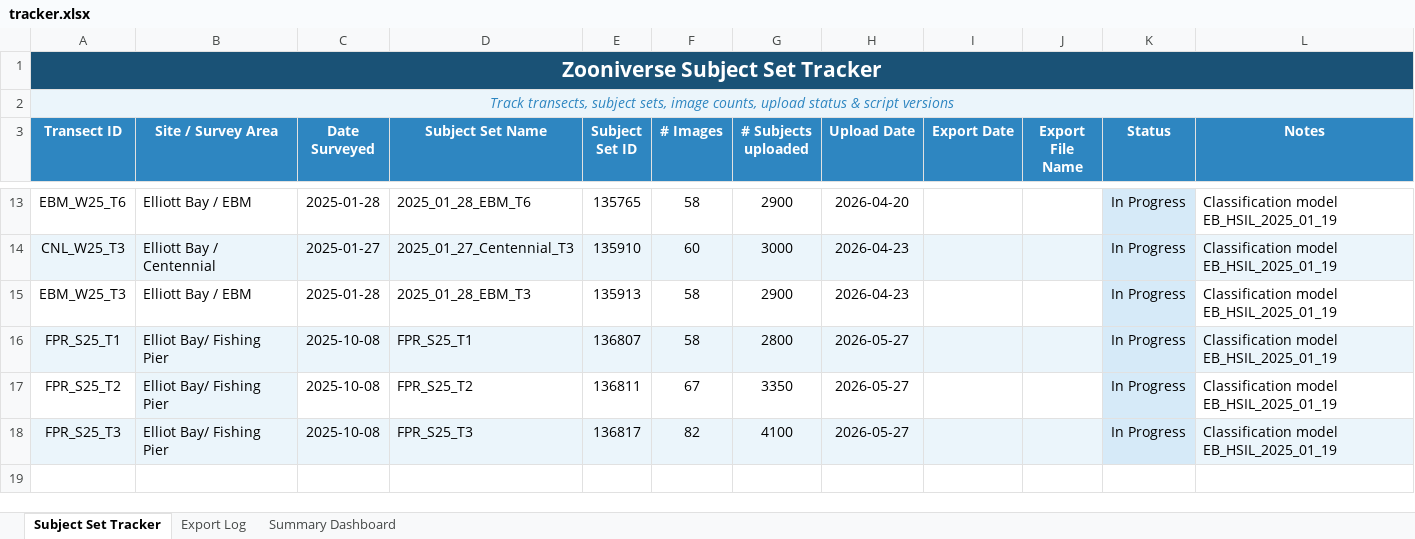
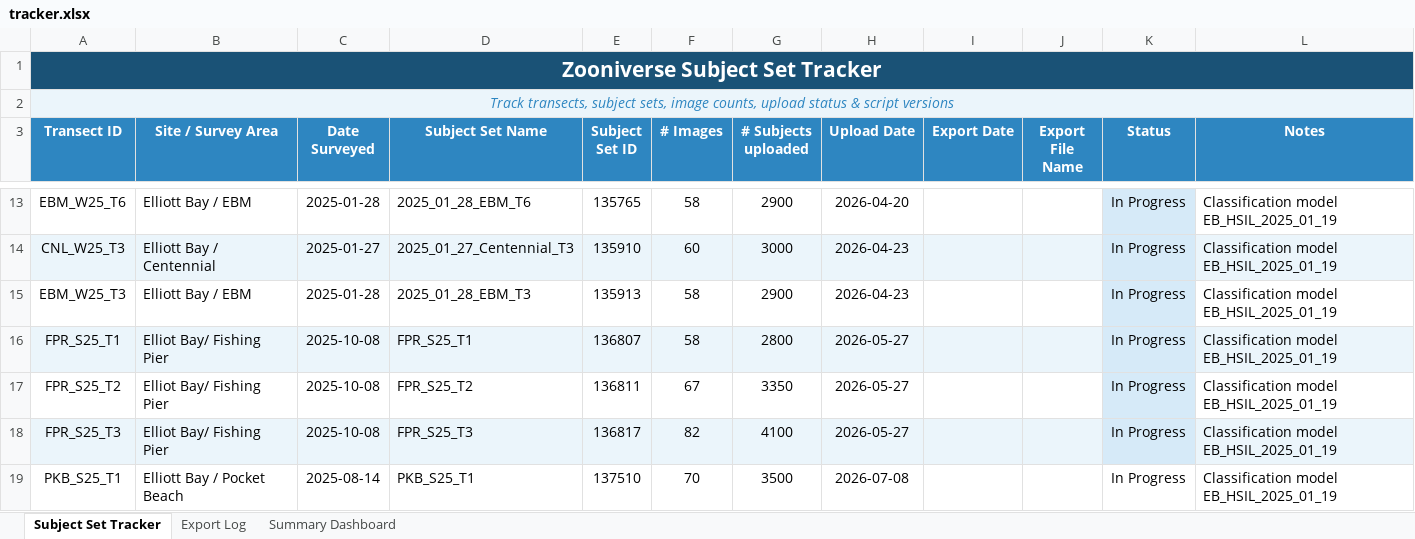
Before and after one commit to Seattle-Aquarium/CCR_benthic_analyses, an Excel workbook: zooniverse-project/tracker.xlsx, sheet Subject Set Tracker, drawn as a sheet; only a part is shown, gaps mark what is left out; values as stored, in another font and other column widths than the file's, no borders; the diff names each change by its address in the sheet, - before the commit and + after, or states it on an @@ line.

Commit message:
Updated tracking sheet

```diff
--- a/zooniverse-project/tracker.xlsx (sheet Subject Set Tracker)
+++ b/zooniverse-project/tracker.xlsx (sheet Subject Set Tracker)
-B17 fill: #EBF5FB
+B17 fill: none
+row 19: PKB_S25_T1 | Elliott Bay / Pocket Beach | 2025-08-14 | PKB_S25_T1 | 137510 | 70 | 3500 | 2026-07-08 |  |  | In Progress | Classification model EB_HSIL_2025_01_19
```
Also changed, not shown: sheet Summary Dashboard.
